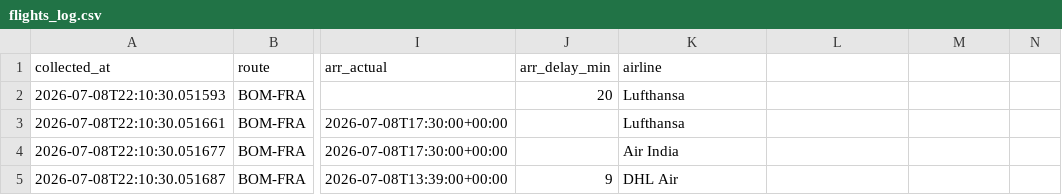
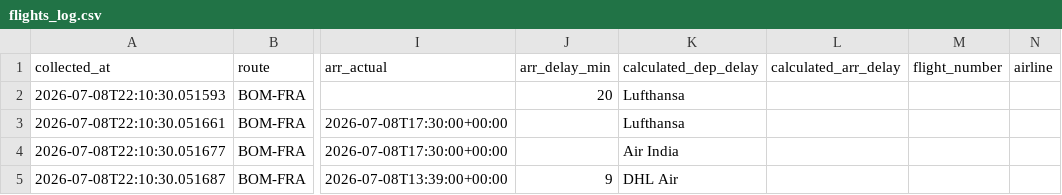
Before and after one commit to khushi1215/RouteWatch, a CSV file: data/flights_log.csv, drawn as a sheet; only a part is shown, gaps mark what is left out; the diff names each change by its address in the sheet, - before the commit and + after, or states it on an @@ line.

Commit message:
fix: correct header to include flight_number column

```diff
--- a/data/flights_log.csv
+++ b/data/flights_log.csv
-K1: airline
+K1: calculated_dep_delay
-L1: (empty)
+L1: calculated_arr_delay
-M1: (empty)
+M1: flight_number
-N1: (empty)
+N1: airline
```
